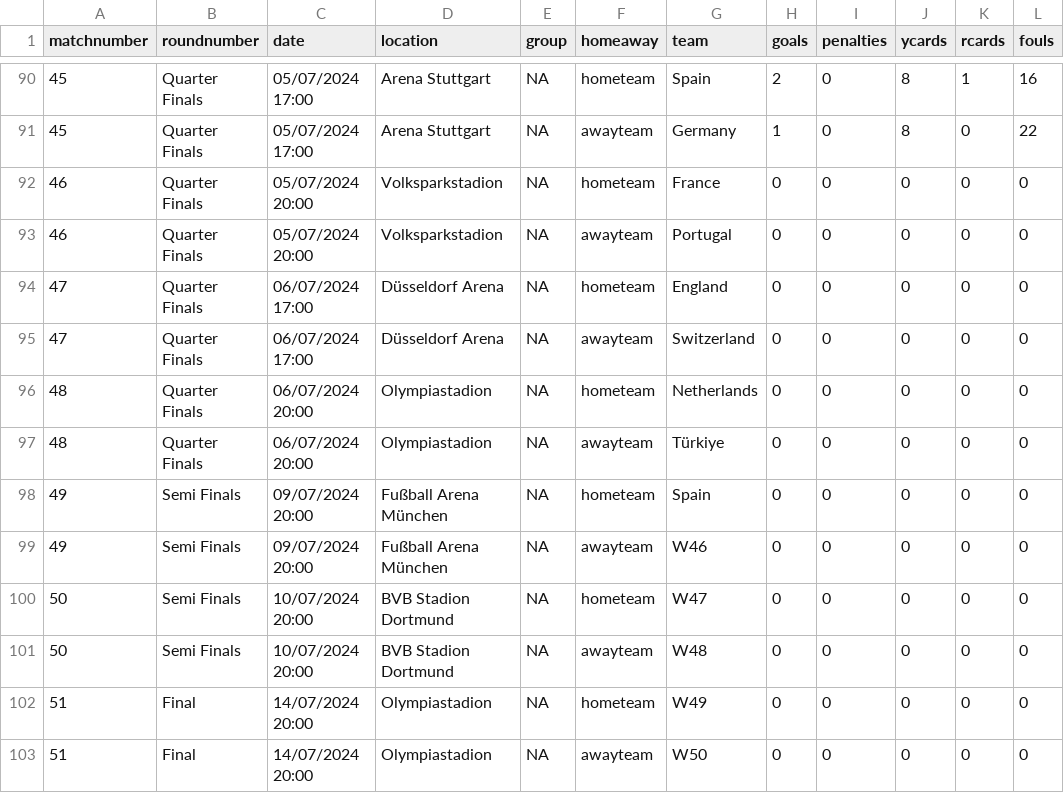
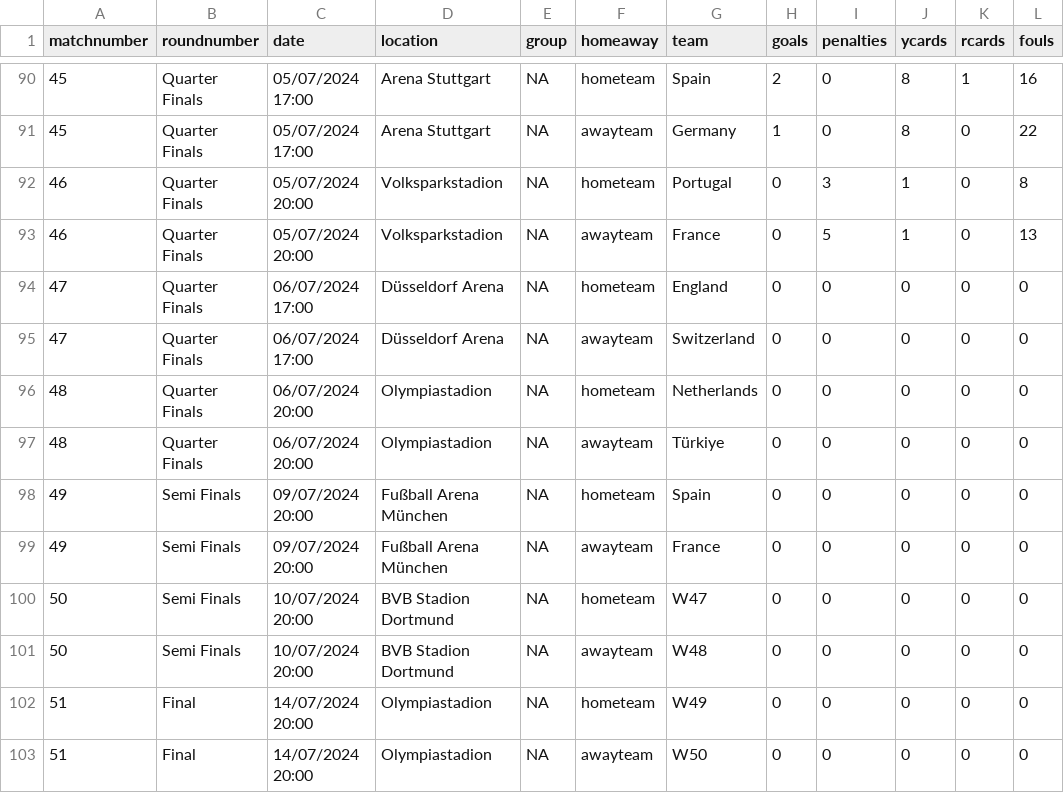
Before and after one commit to lee269/euro2024, a CSV file: data/matchdata.csv, drawn as a sheet; only a part is shown, gaps mark what is left out.

Commit message:
Match 46

```diff
--- a/data/matchdata.csv
+++ b/data/matchdata.csv
@@ -91,4 +91,4 @@ matchnumber,roundnumber,date,location,group,homeaway,team,goals,penalties,ycards
 45,Quarter Finals,05/07/2024 17:00,Arena Stuttgart,NA,awayteam,Germany,1,0,8,0,22
-46,Quarter Finals,05/07/2024 20:00,Volksparkstadion,NA,hometeam,France,0,0,0,0,0
-46,Quarter Finals,05/07/2024 20:00,Volksparkstadion,NA,awayteam,Portugal,0,0,0,0,0
+46,Quarter Finals,05/07/2024 20:00,Volksparkstadion,NA,hometeam,Portugal,0,3,1,0,8
+46,Quarter Finals,05/07/2024 20:00,Volksparkstadion,NA,awayteam,France,0,5,1,0,13
 47,Quarter Finals,06/07/2024 17:00,Düsseldorf Arena,NA,hometeam,England,0,0,0,0,0
@@ -98,3 +98,3 @@ matchnumber,roundnumber,date,location,group,homeaway,team,goals,penalties,ycards
 49,Semi Finals,09/07/2024 20:00,Fußball Arena München,NA,hometeam,Spain,0,0,0,0,0
-49,Semi Finals,09/07/2024 20:00,Fußball Arena München,NA,awayteam,W46,0,0,0,0,0
+49,Semi Finals,09/07/2024 20:00,Fußball Arena München,NA,awayteam,France,0,0,0,0,0
 50,Semi Finals,10/07/2024 20:00,BVB Stadion Dortmund,NA,hometeam,W47,0,0,0,0,0
```
Also changed, not shown: 1 other file.
